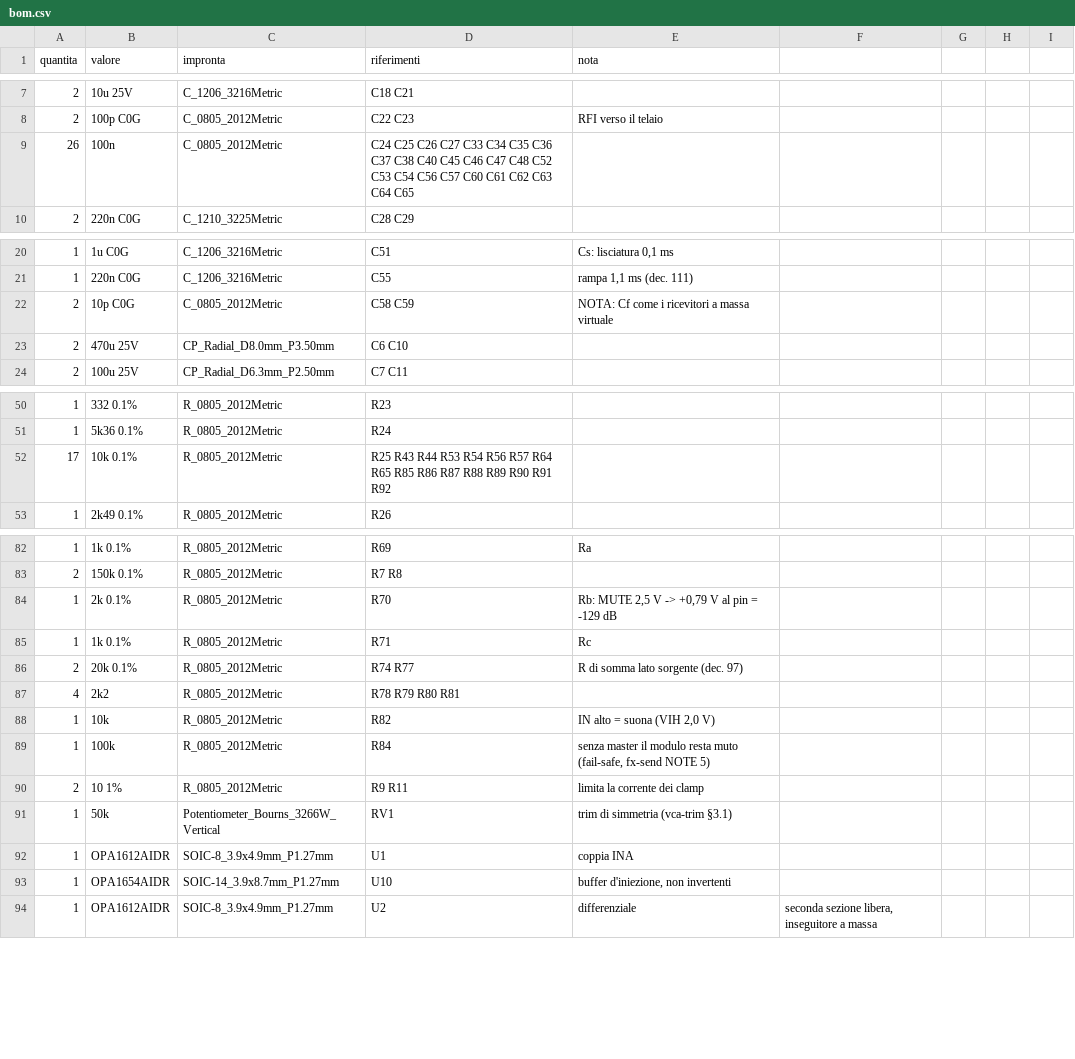
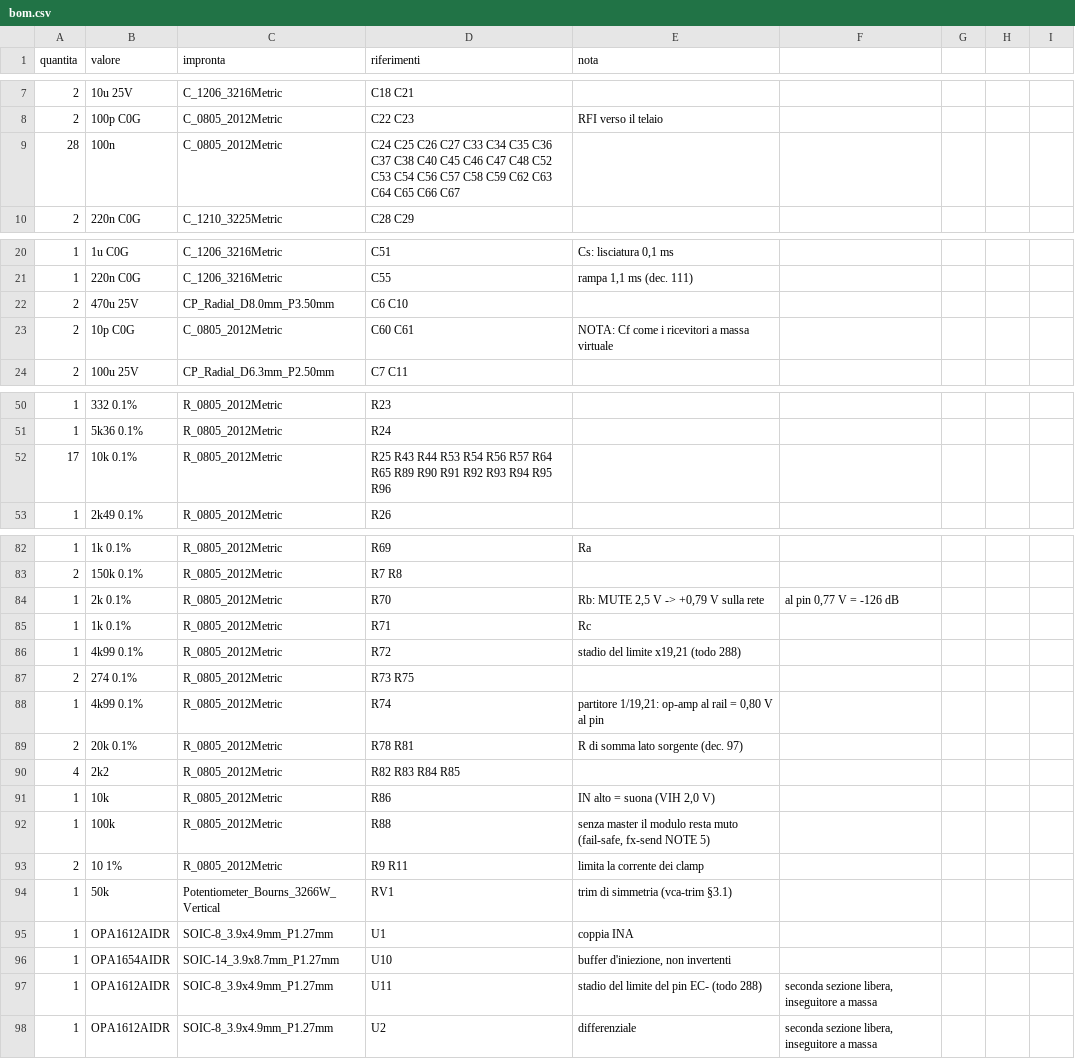
Before and after one commit to dj-filippo241/maelcum_mixer, a CSV file: pcb/mic/bom.csv, drawn as a sheet; only a part is shown, gaps mark what is left out; the diff covers the shown part only.

Commit message:
VCA EC- pin of master MONO and MIC MUTE kept within +-1 V: gain stage plus high divider (MONO x2.36 + 18.2k/1k, MUTE x19.21 + 4.99k/274); limiter and MUTE unchanged, pin 0.80 V at the rail (was 1.88 V and 9.2 V); master signal and MIC boards PASS (todo 288)

```diff
--- a/pcb/mic/bom.csv
+++ b/pcb/mic/bom.csv
@@ -8,3 +8,3 @@ quantita;valore;impronta;riferimenti;nota
 2;100p C0G;C_0805_2012Metric;C22 C23;RFI verso il telaio
-26;100n;C_0805_2012Metric;C24 C25 C26 C27 C33 C34 C35 C36 C37 C38 C40 C45 C46 C47 C48 C52 C53 C54 C56 C57 C60 C61 C62 C63 C64 C65;
+28;100n;C_0805_2012Metric;C24 C25 C26 C27 C33 C34 C35 C36 C37 C38 C40 C45 C46 C47 C48 C52 C53 C54 C56 C57 C58 C59 C62 C63 C64 C65 C66 C67;
 2;220n C0G;C_1210_3225Metric;C28 C29;
@@ -21,4 +21,4 @@ quantita;valore;impronta;riferimenti;nota
 1;220n C0G;C_1206_3216Metric;C55;rampa 1,1 ms (dec. 111)
-2;10p C0G;C_0805_2012Metric;C58 C59;NOTA: Cf come i ricevitori a massa virtuale
 2;470u 25V;CP_Radial_D8.0mm_P3.50mm;C6 C10;
+2;10p C0G;C_0805_2012Metric;C60 C61;NOTA: Cf come i ricevitori a massa virtuale
 2;100u 25V;CP_Radial_D6.3mm_P2.50mm;C7 C11;
@@ -51,3 +51,3 @@ quantita;valore;impronta;riferimenti;nota
 1;5k36 0.1%;R_0805_2012Metric;R24;
-17;10k 0.1%;R_0805_2012Metric;R25 R43 R44 R53 R54 R56 R57 R64 R65 R85 R86 R87 R88 R89 R90 R91 R92;
+17;10k 0.1%;R_0805_2012Metric;R25 R43 R44 R53 R54 R56 R57 R64 R65 R89 R90 R91 R92 R93 R94 R95 R96;
 1;2k49 0.1%;R_0805_2012Metric;R26;
@@ -83,8 +83,11 @@ quantita;valore;impronta;riferimenti;nota
 2;150k 0.1%;R_0805_2012Metric;R7 R8;
-1;2k 0.1%;R_0805_2012Metric;R70;Rb: MUTE 2,5 V -> +0,79 V al pin = -129 dB
+1;2k 0.1%;R_0805_2012Metric;R70;Rb: MUTE 2,5 V -> +0,79 V sulla rete; al pin 0,77 V = -126 dB
 1;1k 0.1%;R_0805_2012Metric;R71;Rc
-2;20k 0.1%;R_0805_2012Metric;R74 R77;R di somma lato sorgente (dec. 97)
-4;2k2;R_0805_2012Metric;R78 R79 R80 R81;
-1;10k;R_0805_2012Metric;R82;IN alto = suona (VIH 2,0 V)
-1;100k;R_0805_2012Metric;R84;senza master il modulo resta muto (fail-safe, fx-send NOTE 5)
+1;4k99 0.1%;R_0805_2012Metric;R72;stadio del limite x19,21 (todo 288)
+2;274 0.1%;R_0805_2012Metric;R73 R75;
+1;4k99 0.1%;R_0805_2012Metric;R74;partitore 1/19,21: op-amp al rail = 0,80 V al pin
+2;20k 0.1%;R_0805_2012Metric;R78 R81;R di somma lato sorgente (dec. 97)
+4;2k2;R_0805_2012Metric;R82 R83 R84 R85;
+1;10k;R_0805_2012Metric;R86;IN alto = suona (VIH 2,0 V)
+1;100k;R_0805_2012Metric;R88;senza master il modulo resta muto (fail-safe, fx-send NOTE 5)
 2;10 1%;R_0805_2012Metric;R9 R11;limita la corrente dei clamp
@@ -93,2 +96,3 @@ quantita;valore;impronta;riferimenti;nota
 1;OPA1654AIDR;SOIC-14_3.9x8.7mm_P1.27mm;U10;buffer d'iniezione, non invertenti
+1;OPA1612AIDR;SOIC-8_3.9x4.9mm_P1.27mm;U11;stadio del limite del pin EC- (todo 288); seconda sezione libera, inseguitore a massa
 1;OPA1612AIDR;SOIC-8_3.9x4.9mm_P1.27mm;U2;differenziale; seconda sezione libera, inseguitore a massa
```
Also changed, not shown: 2 edited cells elsewhere in this file, pcb/master/segnale/bom.csv, 28 other files.
